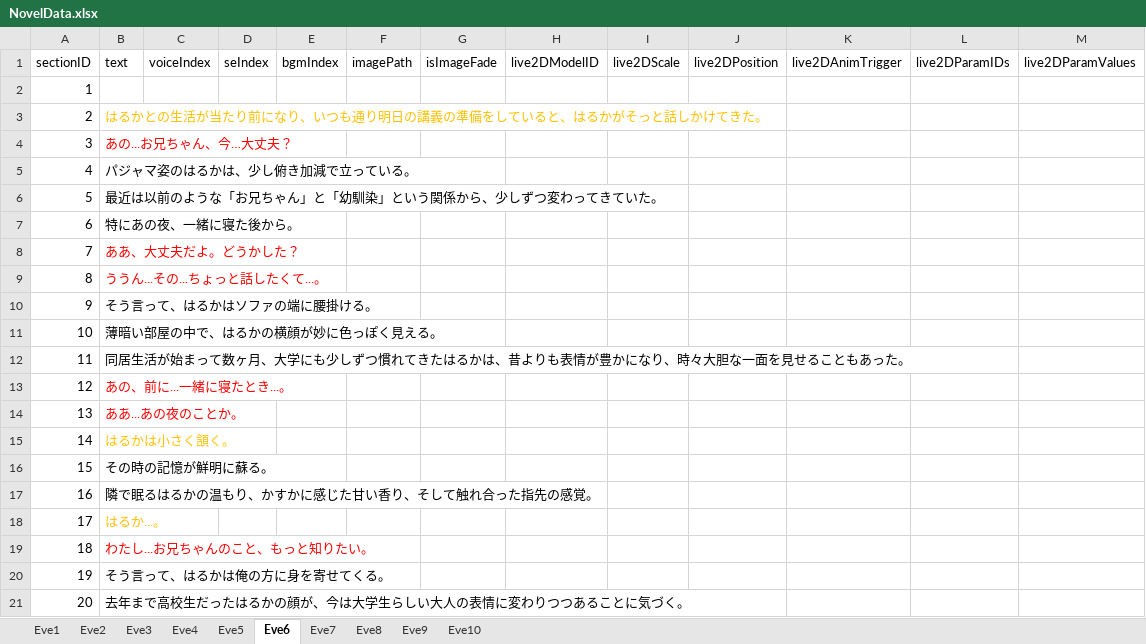
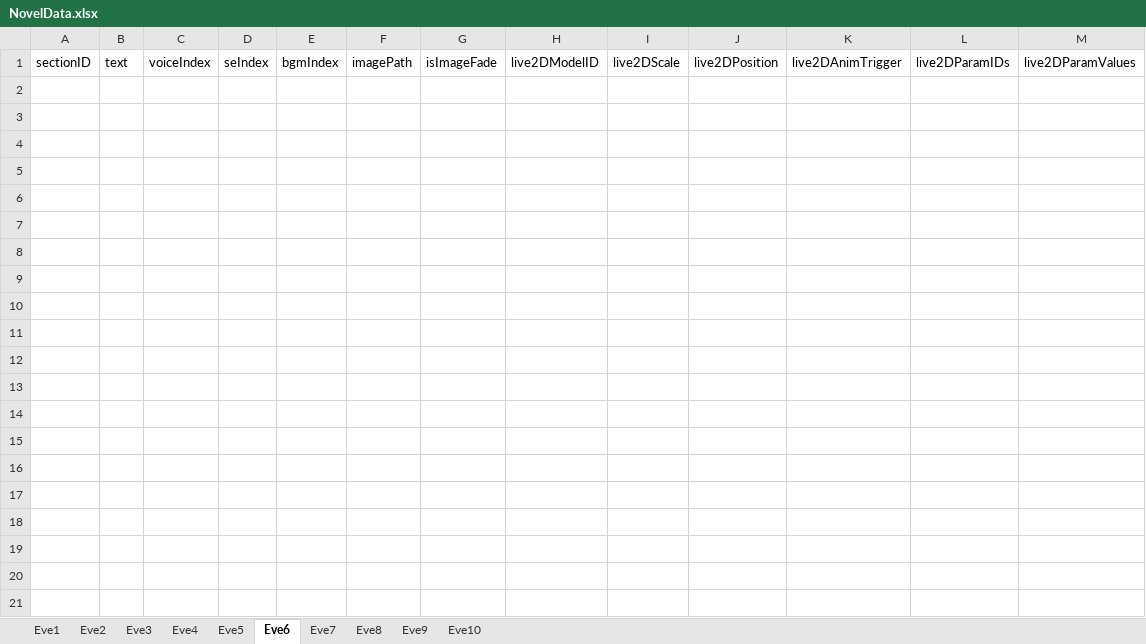
Before and after one commit to Mittyam/project_7, an Excel workbook: Assets/Resources/NovelData/NovelData.xlsx, sheet Eve6, drawn as a sheet; only a part is shown; values as stored, in another font and other column widths than the file's, no borders; the diff covers the shown part only; the diff names each change by its address in the sheet, - before the commit and + after, or states it on an @@ line.

```diff
--- a/Assets/Resources/NovelData/NovelData.xlsx (sheet Eve6)
+++ b/Assets/Resources/NovelData/NovelData.xlsx (sheet Eve6)
-row 2: 1
-row 3: 2 | はるかとの生活が当たり前になり、いつも通り明日の講義の準備をしていると、はるかがそっと話しかけてきた。
-row 4: 3 | あの...お兄ちゃん、今…大丈夫？
-row 5: 4 | パジャマ姿のはるかは、少し俯き加減で立っている。
-row 6: 5 | 最近は以前のような「お兄ちゃん」と「幼馴染」という関係から、少しずつ変わってきていた。
-row 7: 6 | 特にあの夜、一緒に寝た後から。
-row 8: 7 | ああ、大丈夫だよ。どうかした？
-row 9: 8 | ううん...その...ちょっと話したくて...。
-row 10: 9 | そう言って、はるかはソファの端に腰掛ける。
-row 11: 10 | 薄暗い部屋の中で、はるかの横顔が妙に色っぽく見える。
-row 12: 11 | 同居生活が始まって数ヶ月、大学にも少しずつ慣れてきたはるかは、昔よりも表情が豊かになり、時々大胆な一面を見せることもあった。
-row 13: 12 | あの、前に...一緒に寝たとき...。
-row 14: 13 | ああ...あの夜のことか。
-row 15: 14 | はるかは小さく頷く。
-row 16: 15 | その時の記憶が鮮明に蘇る。
-row 17: 16 | 隣で眠るはるかの温もり、かすかに感じた甘い香り、そして触れ合った指先の感覚。
-row 18: 17 | はるか...。
-row 19: 18 | わたし...お兄ちゃんのこと、もっと知りたい。
-row 20: 19 | そう言って、はるかは俺の方に身を寄せてくる。
-row 21: 20 | 去年まで高校生だったはるかの顔が、今は大学生らしい大人の表情に変わりつつあることに気づく。
```
Also changed, not shown: 83 removed rows elsewhere in this sheet, sheet Eve10, sheet Eve9, sheet Eve8, sheet Eve4, sheet Eve5, sheet Eve7, 19 other files.
